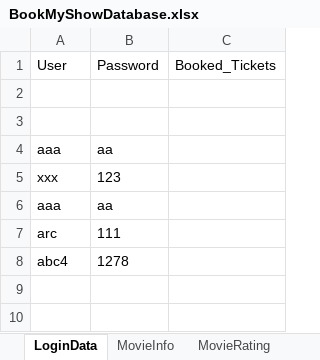
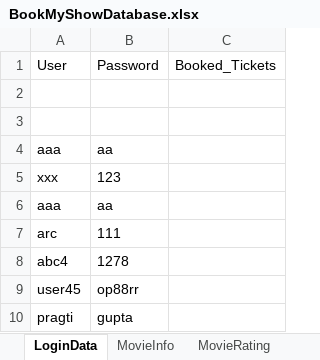
Before and after one commit to pragtgupta/pattern-repo, an Excel workbook: pac1/BookMyShowDatabase.xlsx, sheet LoginData, drawn as a sheet; values as stored, in another font and other column widths than the file's, no borders; the diff names each change by its address in the sheet, - before the commit and + after, or states it on an @@ line.

```diff
--- a/pac1/BookMyShowDatabase.xlsx (sheet LoginData)
+++ b/pac1/BookMyShowDatabase.xlsx (sheet LoginData)
+row 9: user45 | op88rr
+row 10: pragti | gupta
```
Also changed, not shown: sheet MovieInfo, sheet MovieBooking, sheet MovieRating, 14 other files.
